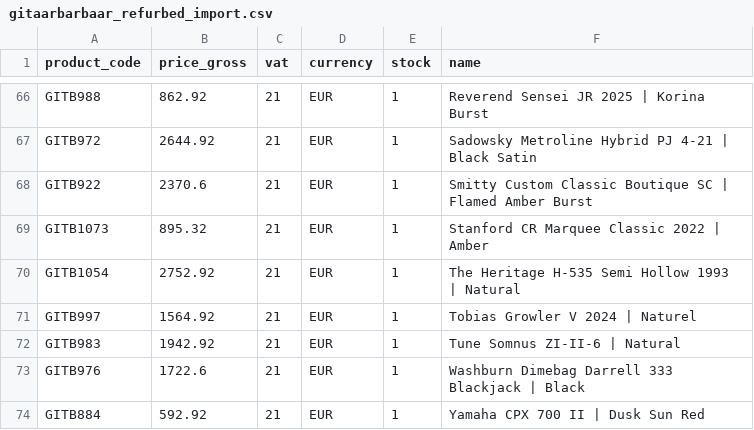
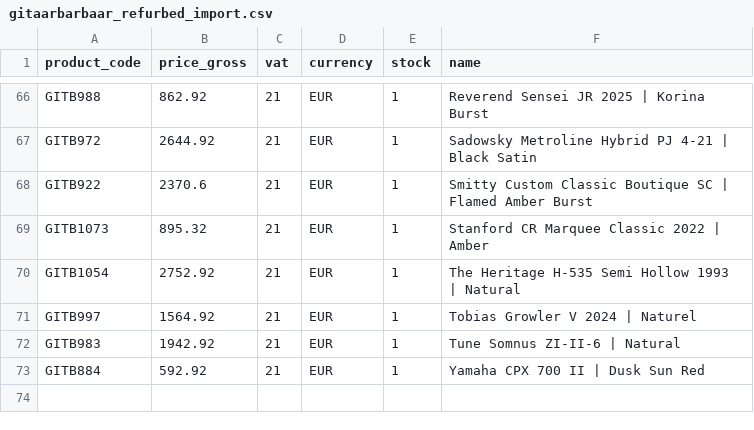
Before and after one commit to brendanrefurbed/supplier-feeds-public, a CSV file: gitaarbarbaar_refurbed_import.csv, drawn as a sheet; only a part is shown, gaps mark what is left out; the diff names each change by its address in the sheet, - before the commit and + after, or states it on an @@ line.

```diff
--- a/gitaarbarbaar_refurbed_import.csv
+++ b/gitaarbarbaar_refurbed_import.csv
-row 73: GITB976 | 1722.6 | 21 | EUR | 1 | Washburn Dimebag Darrell 333 Blackjack | Black
```
